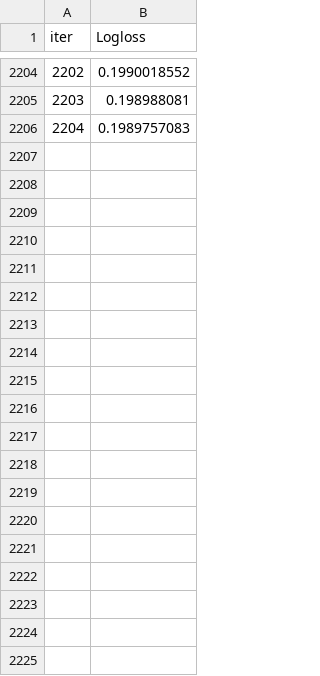
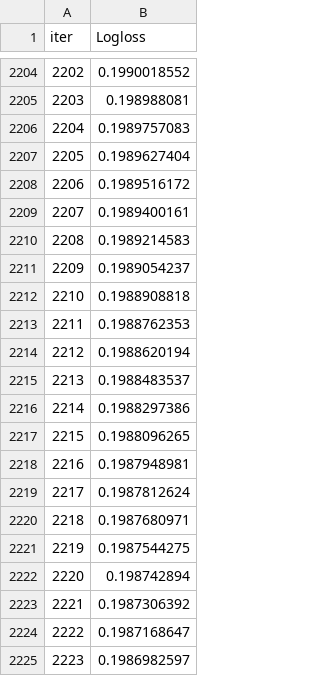
Before and after one commit to kolawoletech/pitstop-trainer, a TSV file: src/catboost_info/learn_error.tsv, drawn as a sheet; only a part is shown, gaps mark what is left out; the diff covers the shown part only.

```diff
--- a/src/catboost_info/learn_error.tsv
+++ b/src/catboost_info/learn_error.tsv
@@ -2206 +2206,20 @@ iter	Logloss
 2204	0.1989757083
+2205	0.1989627404
+2206	0.1989516172
+2207	0.1989400161
+2208	0.1989214583
+2209	0.1989054237
+2210	0.1988908818
+2211	0.1988762353
+2212	0.1988620194
+2213	0.1988483537
+2214	0.1988297386
+2215	0.1988096265
+2216	0.1987948981
+2217	0.1987812624
+2218	0.1987680971
+2219	0.1987544275
+2220	0.198742894
+2221	0.1987306392
+2222	0.1987168647
+2223	0.1986982597
```
Also changed, not shown: 54 added rows elsewhere in this file, src/catboost_info/time_left.tsv, 2 other files.
